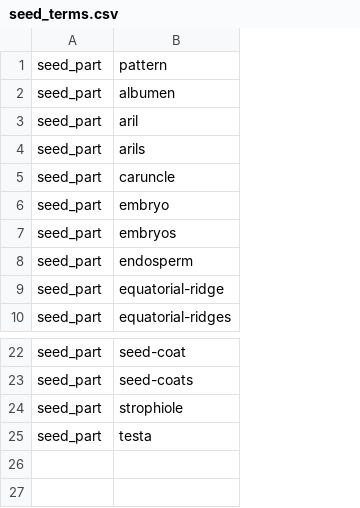
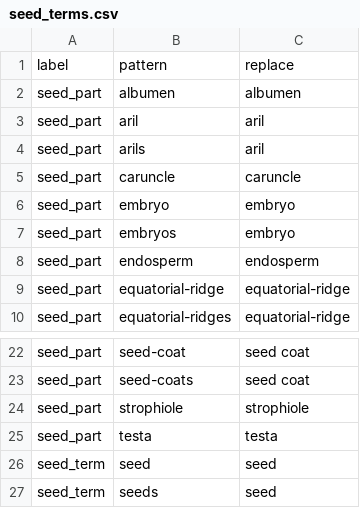
Before and after one commit to rafelafrance/ConservationConcernFlorida, a CSV file: ccf/rules/terms/seed_terms.csv, drawn as a sheet; only a part is shown, gaps mark what is left out; the diff names each change by its address in the sheet, - before the commit and + after, or states it on an @@ line.

```diff
--- a/ccf/rules/terms/seed_terms.csv
+++ b/ccf/rules/terms/seed_terms.csv
+column C, rows 1-10: replace | albumen | aril | aril | caruncle | embryo | embryo | endosperm | equatorial-ridge | equatorial-ridge; rows 22-25: seed coat | seed coat | strophiole | testa
-A1: seed_part
+A1: label
+row 26: seed_term | seed | seed
+row 27: seed_term | seeds | seed
```
Also changed, not shown: ccf/rules/terms/fruit_terms.csv, ccf/rules/terms/leaf_terms.csv, 10 other files.
